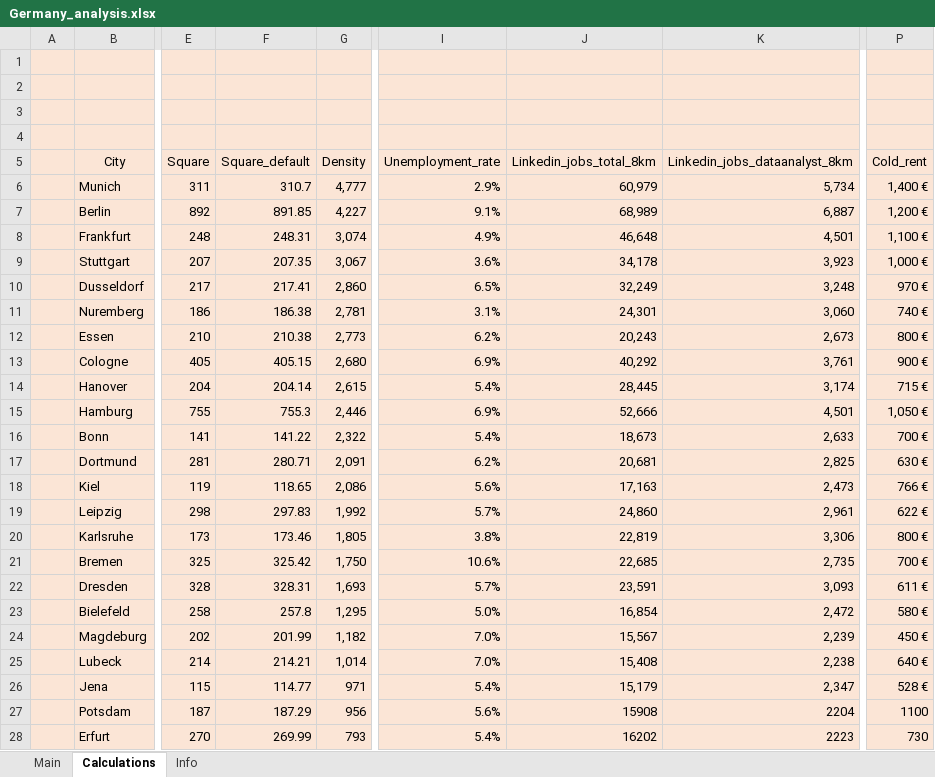
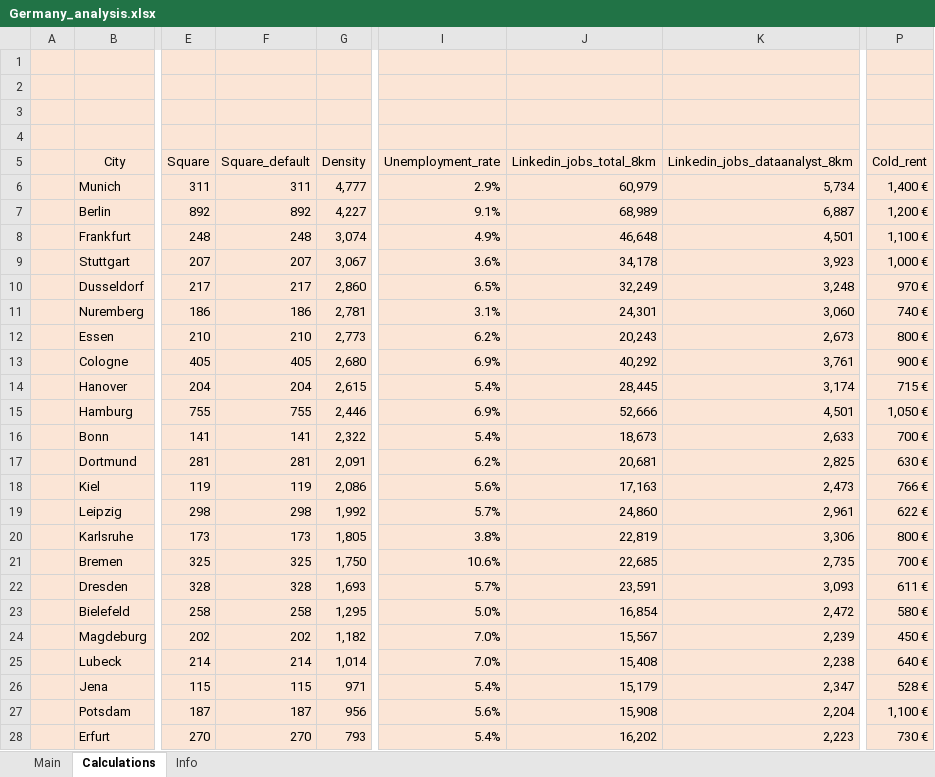
Before and after one commit to Calmasastone/German_cities, an Excel workbook: Germany_analysis.xlsx, sheet Calculations, drawn as a sheet; only a part is shown, gaps mark what is left out; values as stored, in another font and other column widths than the file's, no borders; conditional formats not drawn; the diff covers the shown part only; the diff names each change by its address in the sheet, - before the commit and + after, or states it on an @@ line.

Commit message:
Add files via upload

```diff
--- a/Germany_analysis.xlsx (sheet Calculations)
+++ b/Germany_analysis.xlsx (sheet Calculations)
-F6 (Square_default): 310.7
+F6 (Square_default): 311
-F7 (Square_default): 891.85
+F7 (Square_default): 892
-F8 (Square_default): 248.31
+F8 (Square_default): 248
-F9 (Square_default): 207.35
+F9 (Square_default): 207
-F10 (Square_default): 217.41
+F10 (Square_default): 217
-F11 (Square_default): 186.38
+F11 (Square_default): 186
-F12 (Square_default): 210.38
+F12 (Square_default): 210
-F13 (Square_default): 405.15
+F13 (Square_default): 405
-F14 (Square_default): 204.14
+F14 (Square_default): 204
-F15 (Square_default): 755.3
+F15 (Square_default): 755
-F16 (Square_default): 141.22
+F16 (Square_default): 141
-F17 (Square_default): 280.71
+F17 (Square_default): 281
-F18 (Square_default): 118.65
+F18 (Square_default): 119
-F19 (Square_default): 297.83
+F19 (Square_default): 298
-F20 (Square_default): 173.46
+F20 (Square_default): 173
-F21 (Square_default): 325.42
+F21 (Square_default): 325
-F22 (Square_default): 328.31
+F22 (Square_default): 328
-F23 (Square_default): 257.8
+F23 (Square_default): 258
-F24 (Square_default): 201.99
+F24 (Square_default): 202
-F25 (Square_default): 214.21
+F25 (Square_default): 214
-F26 (Square_default): 114.77
+F26 (Square_default): 115
-F27 (Square_default): 187.29
+F27 (Square_default): 187
-J27 (Linkedin_jobs_total_8km): 15908
+J27 (Linkedin_jobs_total_8km): 15,908
-K27 (Linkedin_jobs_dataanalyst_8km): 2204
+K27 (Linkedin_jobs_dataanalyst_8km): 2,204
-P27 (Cold_rent): 1100
+P27 (Cold_rent): 1,100 €
-F28 (Square_default): 269.99
+F28 (Square_default): 270
-J28 (Linkedin_jobs_total_8km): 16202
+J28 (Linkedin_jobs_total_8km): 16,202
-K28 (Linkedin_jobs_dataanalyst_8km): 2223
+K28 (Linkedin_jobs_dataanalyst_8km): 2,223
-P28 (Cold_rent): 730
+P28 (Cold_rent): 730 €
```
Also changed, not shown: 12 edited cells elsewhere in this sheet, sheet Main.
